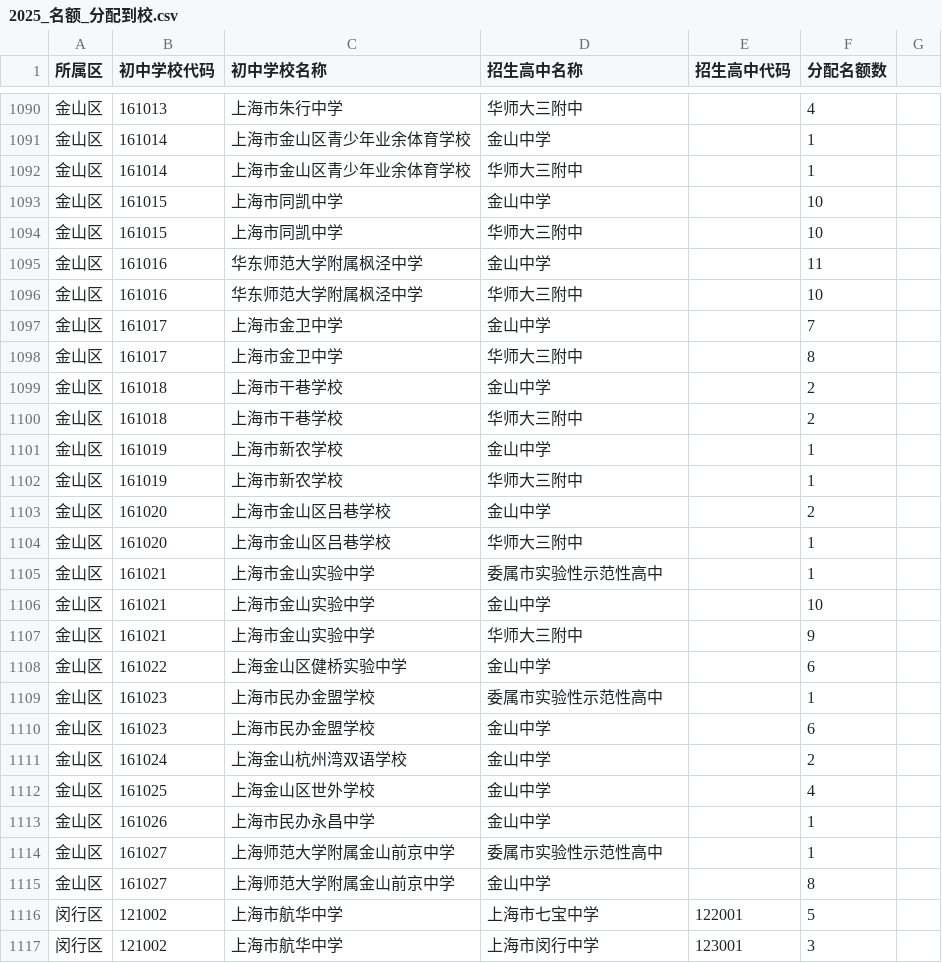
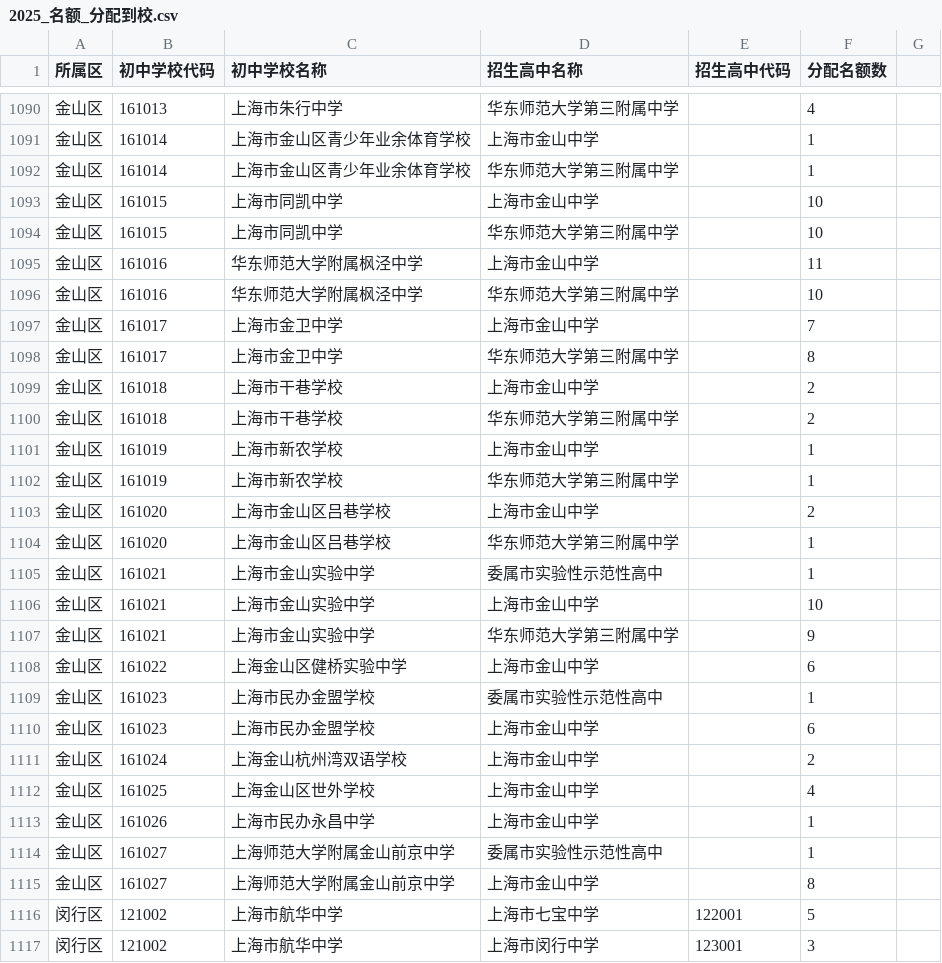
Before and after one commit to zhaobomin/sh_highschools, a CSV file: data/2025_名额_分配到校.csv, drawn as a sheet; only a part is shown, gaps mark what is left out; the diff covers the shown part only.

```diff
--- a/data/2025_名额_分配到校.csv
+++ b/data/2025_名额_分配到校.csv
@@ -1090,27 +1090,27 @@
-金山区,161013, 上海市朱行中学,华师大三附中,,4
-金山区,161014, 上海市金山区青少年业余体育学校,金山中学,,1
-金山区,161014, 上海市金山区青少年业余体育学校,华师大三附中,,1
-金山区,161015, 上海市同凯中学,金山中学,,10
-金山区,161015, 上海市同凯中学,华师大三附中,,10
-金山区,161016, 华东师范大学附属枫泾中学,金山中学,,11
-金山区,161016, 华东师范大学附属枫泾中学,华师大三附中,,10
-金山区,161017, 上海市金卫中学,金山中学,,7
-金山区,161017, 上海市金卫中学,华师大三附中,,8
-金山区,161018, 上海市干巷学校,金山中学,,2
-金山区,161018, 上海市干巷学校,华师大三附中,,2
-金山区,161019, 上海市新农学校,金山中学,,1
-金山区,161019, 上海市新农学校,华师大三附中,,1
-金山区,161020, 上海市金山区吕巷学校,金山中学,,2
-金山区,161020, 上海市金山区吕巷学校,华师大三附中,,1
+金山区,161013, 上海市朱行中学,华东师范大学第三附属中学,,4
+金山区,161014, 上海市金山区青少年业余体育学校,上海市金山中学,,1
+金山区,161014, 上海市金山区青少年业余体育学校,华东师范大学第三附属中学,,1
+金山区,161015, 上海市同凯中学,上海市金山中学,,10
+金山区,161015, 上海市同凯中学,华东师范大学第三附属中学,,10
+金山区,161016, 华东师范大学附属枫泾中学,上海市金山中学,,11
+金山区,161016, 华东师范大学附属枫泾中学,华东师范大学第三附属中学,,10
+金山区,161017, 上海市金卫中学,上海市金山中学,,7
+金山区,161017, 上海市金卫中学,华东师范大学第三附属中学,,8
+金山区,161018, 上海市干巷学校,上海市金山中学,,2
+金山区,161018, 上海市干巷学校,华东师范大学第三附属中学,,2
+金山区,161019, 上海市新农学校,上海市金山中学,,1
+金山区,161019, 上海市新农学校,华东师范大学第三附属中学,,1
+金山区,161020, 上海市金山区吕巷学校,上海市金山中学,,2
+金山区,161020, 上海市金山区吕巷学校,华东师范大学第三附属中学,,1
 金山区,161021, 上海市金山实验中学,委属市实验性示范性高中,,1
-金山区,161021, 上海市金山实验中学,金山中学,,10
-金山区,161021, 上海市金山实验中学,华师大三附中,,9
-金山区,161022, 上海金山区健桥实验中学,金山中学,,6
+金山区,161021, 上海市金山实验中学,上海市金山中学,,10
+金山区,161021, 上海市金山实验中学,华东师范大学第三附属中学,,9
+金山区,161022, 上海金山区健桥实验中学,上海市金山中学,,6
 金山区,161023, 上海市民办金盟学校,委属市实验性示范性高中,,1
-金山区,161023, 上海市民办金盟学校,金山中学,,6
-金山区,161024, 上海金山杭州湾双语学校,金山中学,,2
-金山区,161025, 上海金山区世外学校,金山中学,,4
-金山区,161026, 上海市民办永昌中学,金山中学,,1
+金山区,161023, 上海市民办金盟学校,上海市金山中学,,6
+金山区,161024, 上海金山杭州湾双语学校,上海市金山中学,,2
+金山区,161025, 上海金山区世外学校,上海市金山中学,,4
+金山区,161026, 上海市民办永昌中学,上海市金山中学,,1
 金山区,161027, 上海师范大学附属金山前京中学,委属市实验性示范性高中,,1
-金山区,161027, 上海师范大学附属金山前京中学,金山中学,,8
+金山区,161027, 上海师范大学附属金山前京中学,上海市金山中学,,8
 闵行区,121002, 上海市航华中学,上海市七宝中学,122001,5
```
Also changed, not shown: 89 edited cells elsewhere in this file, 43 other files.
